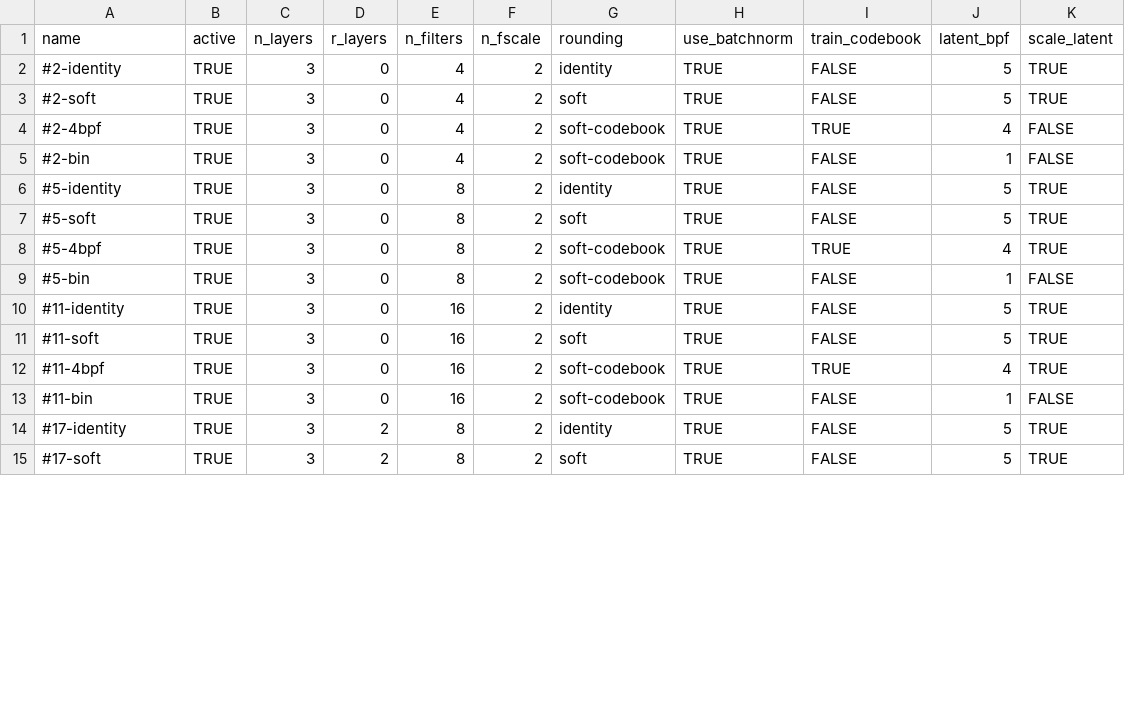
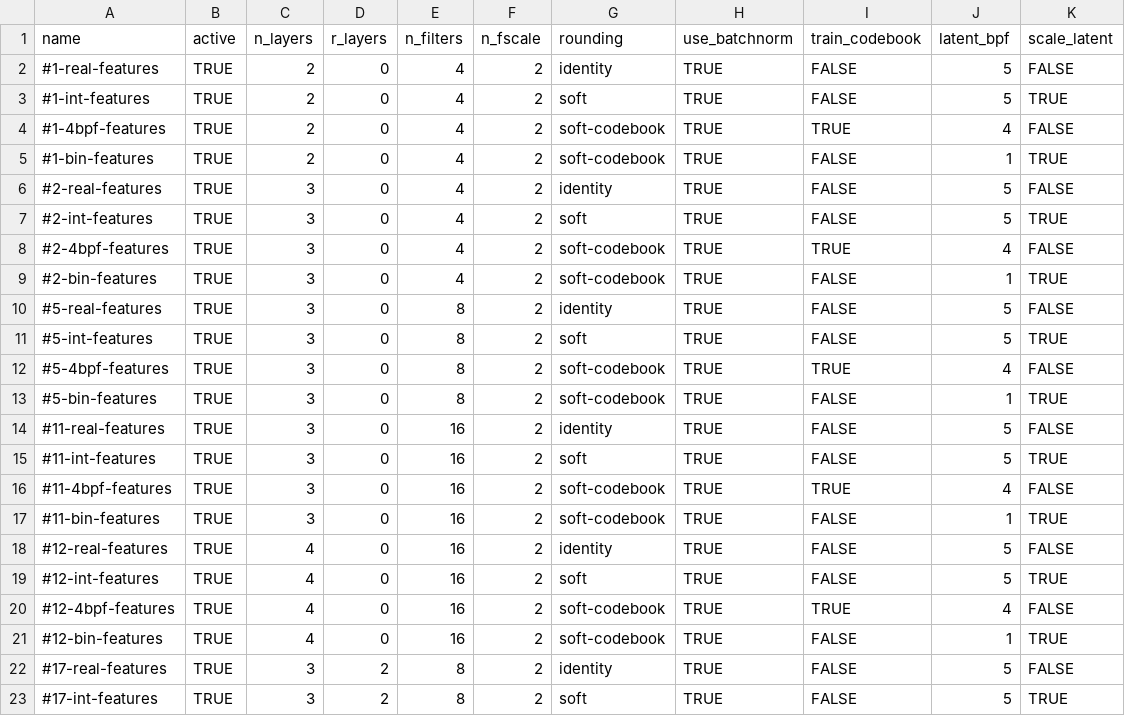
Before and after one commit to pkorus/neural-imaging, a CSV file: config/dcn.csv, drawn as a sheet; only a part is shown; the diff covers the shown part only.

Commit message:
Updated experimental scenarios

```diff
--- a/config/dcn.csv
+++ b/config/dcn.csv
@@ -1,15 +1,23 @@
 name,active,n_layers,r_layers,n_filters,n_fscale,rounding,use_batchnorm,train_codebook,latent_bpf,scale_latent
-#2-identity,TRUE,3,0,4,2,identity,TRUE,FALSE,5,TRUE
-#2-soft,TRUE,3,0,4,2,soft,TRUE,FALSE,5,TRUE
-#2-4bpf,TRUE,3,0,4,2,soft-codebook,TRUE,TRUE,4,FALSE
-#2-bin,TRUE,3,0,4,2,soft-codebook,TRUE,FALSE,1,FALSE
-#5-identity,TRUE,3,0,8,2,identity,TRUE,FALSE,5,TRUE
-#5-soft,TRUE,3,0,8,2,soft,TRUE,FALSE,5,TRUE
-#5-4bpf,TRUE,3,0,8,2,soft-codebook,TRUE,TRUE,4,TRUE
-#5-bin,TRUE,3,0,8,2,soft-codebook,TRUE,FALSE,1,FALSE
-#11-identity,TRUE,3,0,16,2,identity,TRUE,FALSE,5,TRUE
-#11-soft,TRUE,3,0,16,2,soft,TRUE,FALSE,5,TRUE
-#11-4bpf,TRUE,3,0,16,2,soft-codebook,TRUE,TRUE,4,TRUE
-#11-bin,TRUE,3,0,16,2,soft-codebook,TRUE,FALSE,1,FALSE
-#17-identity,TRUE,3,2,8,2,identity,TRUE,FALSE,5,TRUE
-#17-soft,TRUE,3,2,8,2,soft,TRUE,FALSE,5,TRUE
+#1-real-features,TRUE,2,0,4,2,identity,TRUE,FALSE,5,FALSE
+#1-int-features,TRUE,2,0,4,2,soft,TRUE,FALSE,5,TRUE
+#1-4bpf-features,TRUE,2,0,4,2,soft-codebook,TRUE,TRUE,4,FALSE
+#1-bin-features,TRUE,2,0,4,2,soft-codebook,TRUE,FALSE,1,TRUE
+#2-real-features,TRUE,3,0,4,2,identity,TRUE,FALSE,5,FALSE
+#2-int-features,TRUE,3,0,4,2,soft,TRUE,FALSE,5,TRUE
+#2-4bpf-features,TRUE,3,0,4,2,soft-codebook,TRUE,TRUE,4,FALSE
+#2-bin-features,TRUE,3,0,4,2,soft-codebook,TRUE,FALSE,1,TRUE
+#5-real-features,TRUE,3,0,8,2,identity,TRUE,FALSE,5,FALSE
+#5-int-features,TRUE,3,0,8,2,soft,TRUE,FALSE,5,TRUE
+#5-4bpf-features,TRUE,3,0,8,2,soft-codebook,TRUE,TRUE,4,FALSE
+#5-bin-features,TRUE,3,0,8,2,soft-codebook,TRUE,FALSE,1,TRUE
+#11-real-features,TRUE,3,0,16,2,identity,TRUE,FALSE,5,FALSE
+#11-int-features,TRUE,3,0,16,2,soft,TRUE,FALSE,5,TRUE
+#11-4bpf-features,TRUE,3,0,16,2,soft-codebook,TRUE,TRUE,4,FALSE
+#11-bin-features,TRUE,3,0,16,2,soft-codebook,TRUE,FALSE,1,TRUE
+#12-real-features,TRUE,4,0,16,2,identity,TRUE,FALSE,5,FALSE
+#12-int-features,TRUE,4,0,16,2,soft,TRUE,FALSE,5,TRUE
+#12-4bpf-features,TRUE,4,0,16,2,soft-codebook,TRUE,TRUE,4,FALSE
+#12-bin-features,TRUE,4,0,16,2,soft-codebook,TRUE,FALSE,1,TRUE
+#17-real-features,TRUE,3,2,8,2,identity,TRUE,FALSE,5,FALSE
+#17-int-features,TRUE,3,2,8,2,soft,TRUE,FALSE,5,TRUE
```
Also changed, not shown: 18 edited cells elsewhere in this file.
